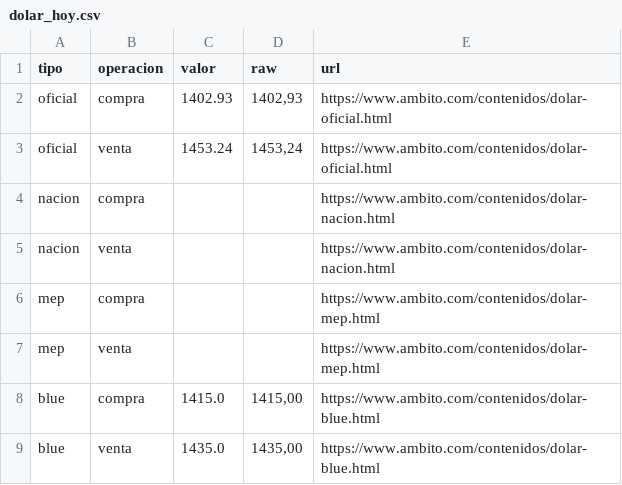
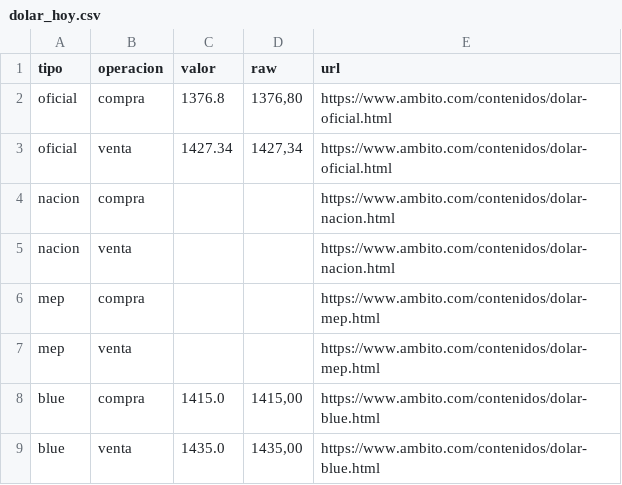
Before and after one commit to santieliges/caba-property-opportunities, a CSV file: dolar_hoy.csv, drawn as a sheet.

```diff
--- a/dolar_hoy.csv
+++ b/dolar_hoy.csv
@@ -1,4 +1,4 @@
 tipo,operacion,valor,raw,url
-oficial,compra,1402.93,"1402,93",https://www.ambito.com/contenidos/dolar-oficial.html
-oficial,venta,1453.24,"1453,24",https://www.ambito.com/contenidos/dolar-oficial.html
+oficial,compra,1376.8,"1376,80",https://www.ambito.com/contenidos/dolar-oficial.html
+oficial,venta,1427.34,"1427,34",https://www.ambito.com/contenidos/dolar-oficial.html
 nacion,compra,,,https://www.ambito.com/contenidos/dolar-nacion.html
```
Also changed, not shown: 6 other files.
